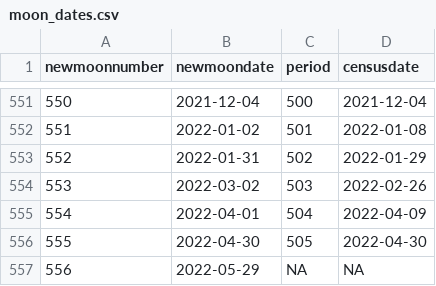
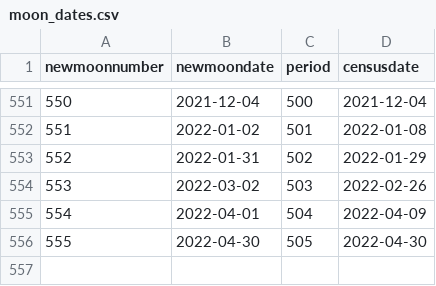
Before and after one commit to weecology/PortalData, a CSV file: Rodents/moon_dates.csv, drawn as a sheet; only a part is shown, gaps mark what is left out; the diff names each change by its address in the sheet, - before the commit and + after, or states it on an @@ line.

Commit message:
remove NA moon date for 556 to allow new_moon_numbers to run and add rodents 506 [minor]

```diff
--- a/Rodents/moon_dates.csv
+++ b/Rodents/moon_dates.csv
-row 557: 556 | 2022-05-29 | NA | NA
```
